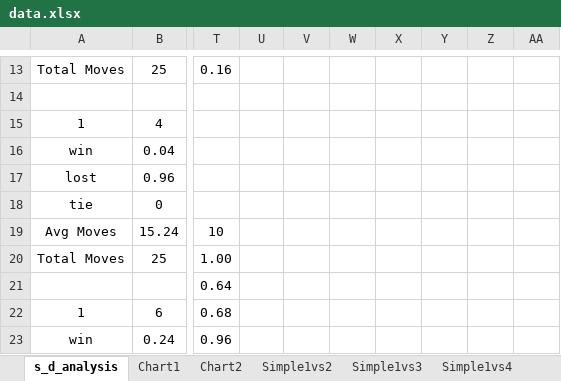
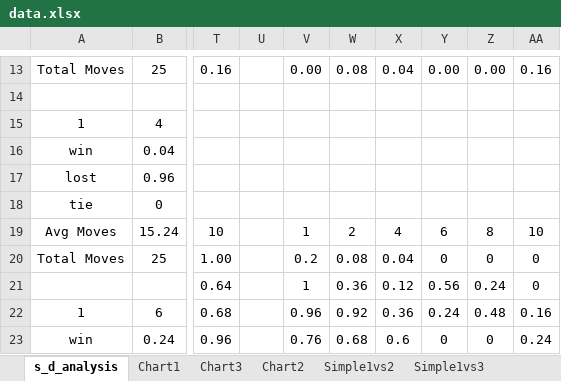
Before and after one commit to apatel23/Connect4, an Excel workbook: data/data.xlsx, sheet s_d_analysis, drawn as a sheet; only a part is shown, gaps mark what is left out; values as stored, in another font and other column widths than the file's, no borders; the diff covers the shown part only; the diff names each change by its address in the sheet, - before the commit and + after, or states it on an @@ line.

```diff
--- a/data/data.xlsx (sheet s_d_analysis)
+++ b/data/data.xlsx (sheet s_d_analysis)
+sheet tab: Chart3
-V13: (empty)
+V13: 0.00
-W13: (empty)
+W13: 0.08
-X13: (empty)
+X13: 0.04
-Y13: (empty)
+Y13: 0.00
-Z13: (empty)
+Z13: 0.00
-AA13: (empty)
+AA13: 0.16
-V19: (empty)
+V19: 1
-W19: (empty)
+W19: 2
-X19: (empty)
+X19: 4
-Y19: (empty)
+Y19: 6
-Z19: (empty)
+Z19: 8
-AA19: (empty)
+AA19: 10
-V20: (empty)
+V20: 0.2
-W20: (empty)
+W20: 0.08
-X20: (empty)
+X20: 0.04
-Y20: (empty)
+Y20: 0
-Z20: (empty)
+Z20: 0
-AA20:AA21: (empty)
+AA20:AA21: 0
-V21: (empty)
+V21: 1
-W21: (empty)
+W21: 0.36
-X21: (empty)
+X21: 0.12
-Y21: (empty)
+Y21: 0.56
-Z21: (empty)
+Z21: 0.24
-V22: (empty)
+V22: 0.96
-W22: (empty)
+W22: 0.92
-X22: (empty)
+X22: 0.36
-Y22: (empty)
+Y22: 0.24
-Z22: (empty)
+Z22: 0.48
-AA22: (empty)
+AA22: 0.16
-V23: (empty)
+V23: 0.76
-W23: (empty)
+W23: 0.68
-X23: (empty)
+X23: 0.6
-Y23: (empty)
+Y23: 0
-Z23: (empty)
+Z23: 0
-AA23: (empty)
+AA23: 0.24
```
Also changed, not shown: 48 edited cells elsewhere in this sheet, other sheet tabs, charts or pictures.
